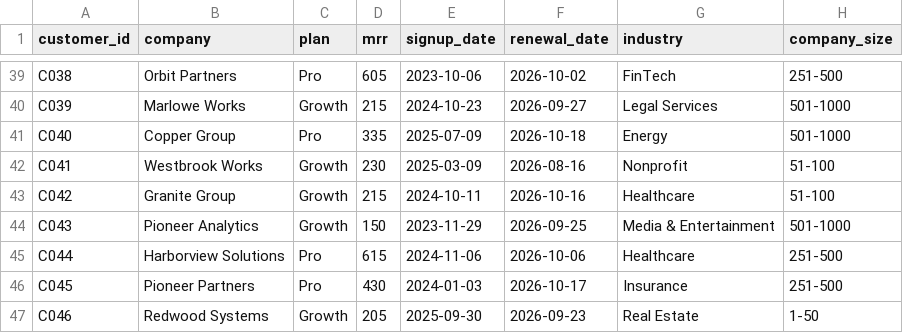
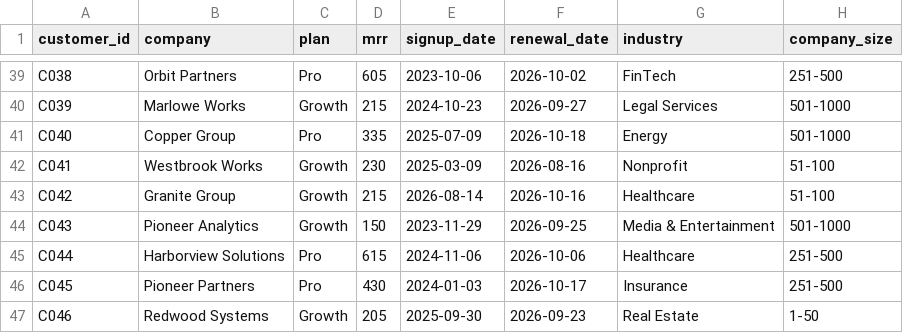
Before and after one commit to vartika7/churn-rescue-agent, a CSV file: supabase/seed/01_customers.csv, drawn as a sheet; only a part is shown, gaps mark what is left out.

```diff
--- a/supabase/seed/01_customers.csv
+++ b/supabase/seed/01_customers.csv
@@ -42,3 +42,3 @@ C040,Copper Group,Pro,335,2025-07-09,2026-10-18,Energy,501-1000
 C041,Westbrook Works,Growth,230,2025-03-09,2026-08-16,Nonprofit,51-100
-C042,Granite Group,Growth,215,2024-10-11,2026-10-16,Healthcare,51-100
+C042,Granite Group,Growth,215,2026-08-14,2026-10-16,Healthcare,51-100
 C043,Pioneer Analytics,Growth,150,2023-11-29,2026-09-25,Media & Entertainment,501-1000
```
Also changed, not shown: supabase/seed/02_usage_daily.csv, supabase/seed/04_subscriptions.csv, 5 other files.
